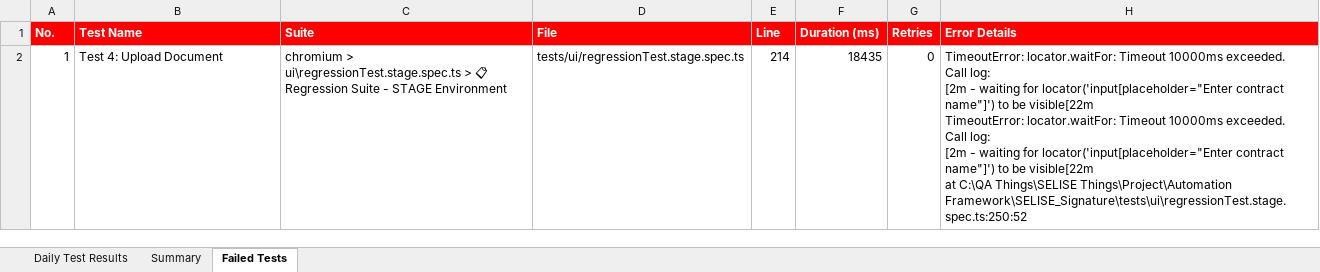
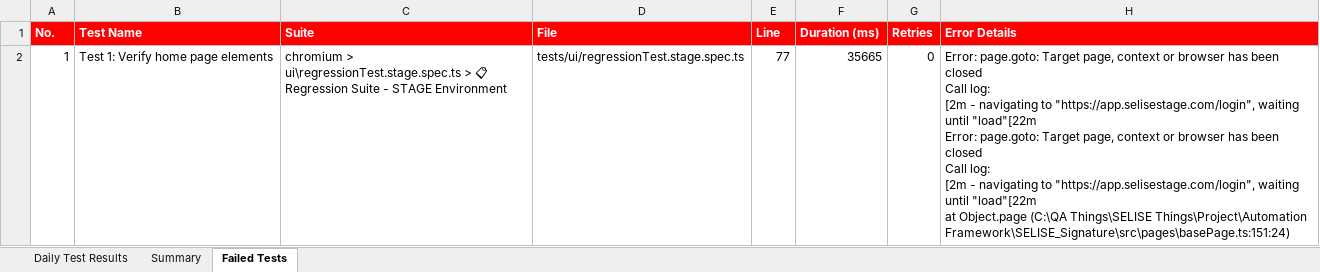
Before and after one commit to AbuShaleh-Signature/SELISE_Signature, an Excel workbook: test-results/excel-reports/stage_report_2026-05-13.xlsx, sheet Failed Tests, drawn as a sheet; values as stored, in another font and other column widths than the file's, no borders; ↵ is a line break in a cell; the diff names each change by its address in the sheet, - before the commit and + after, or states it on an @@ line.

```diff
--- a/test-results/excel-reports/stage_report_2026-05-13.xlsx (sheet Failed Tests)
+++ b/test-results/excel-reports/stage_report_2026-05-13.xlsx (sheet Failed Tests)
-B2 (Test Name): Test 4: Upload Document
+B2 (Test Name): Test 1: Verify home page elements
-E2 (Line): 214
+E2 (Line): 77
-F2 (Duration (ms)): 18435
+F2 (Duration (ms)): 35665
-H2 (Error Details): TimeoutError: locator.waitFor: Timeout 10000ms exceeded. ↵ Call log: ↵ [2m - waiting for locator('input[placeholder="Enter contract name"]') to be visible[22m ↵ TimeoutError: locator.waitFor: Timeout 10000ms exceeded. ↵ Call log: ↵ [2m - waiting for locator('input[placeholder="Enter contract name"]') to be visible[22m ↵ at C:\QA Things\SELISE Things\Project\Automation Framework\SELISE_Signature\tests\ui\regressionTest.stage.spec.ts:250:52
+H2 (Error Details): Error: page.goto: Target page, context or browser has been closed ↵ Call log: ↵ [2m - navigating to "https://app.selisestage.com/login", waiting until "load"[22m ↵ Error: page.goto: Target page, context or browser has been closed ↵ Call log: ↵ [2m - navigating to "https://app.selisestage.com/login", waiting until "load"[22m ↵ at Object.page (C:\QA Things\SELISE Things\Project\Automation Framework\SELISE_Signature\src\pages\basePage.ts:151:24)
```
Also changed, not shown: sheet Daily Test Results, sheet Summary, test-results/excel-reports/stage_monthly_summary_2026-05.xlsx, 10 other files.
